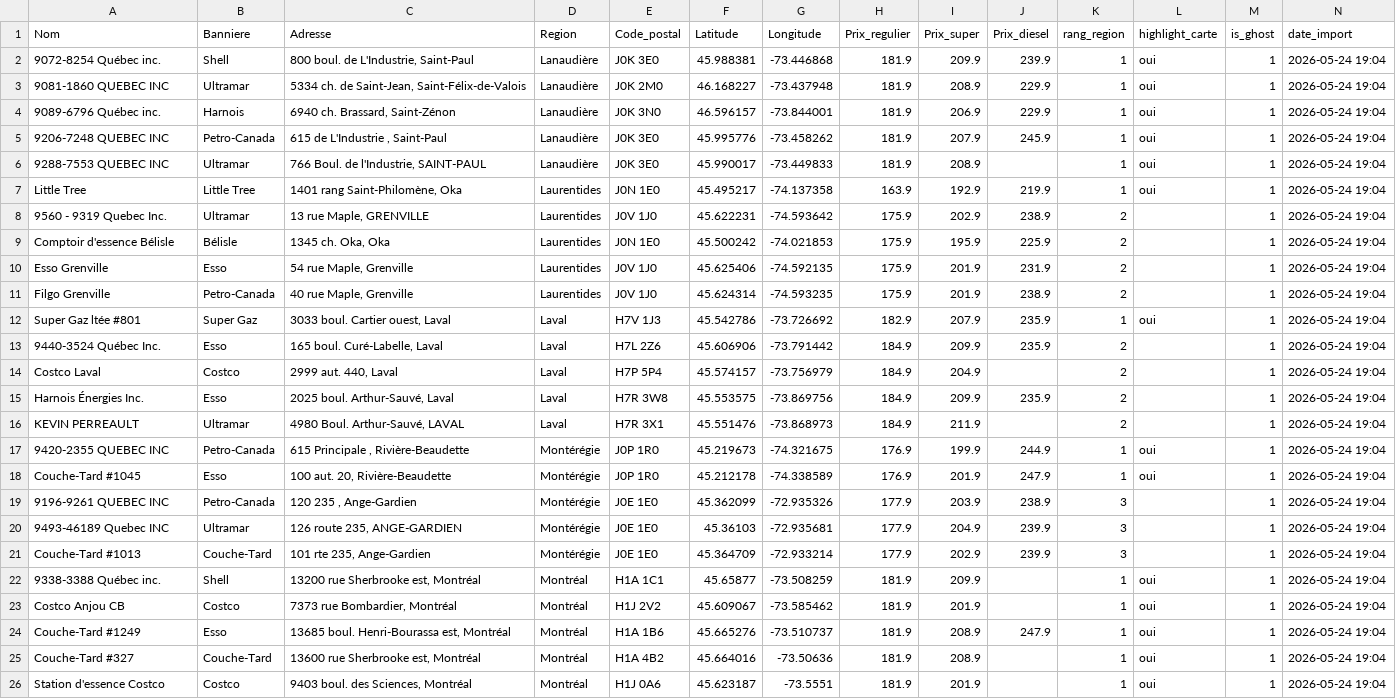
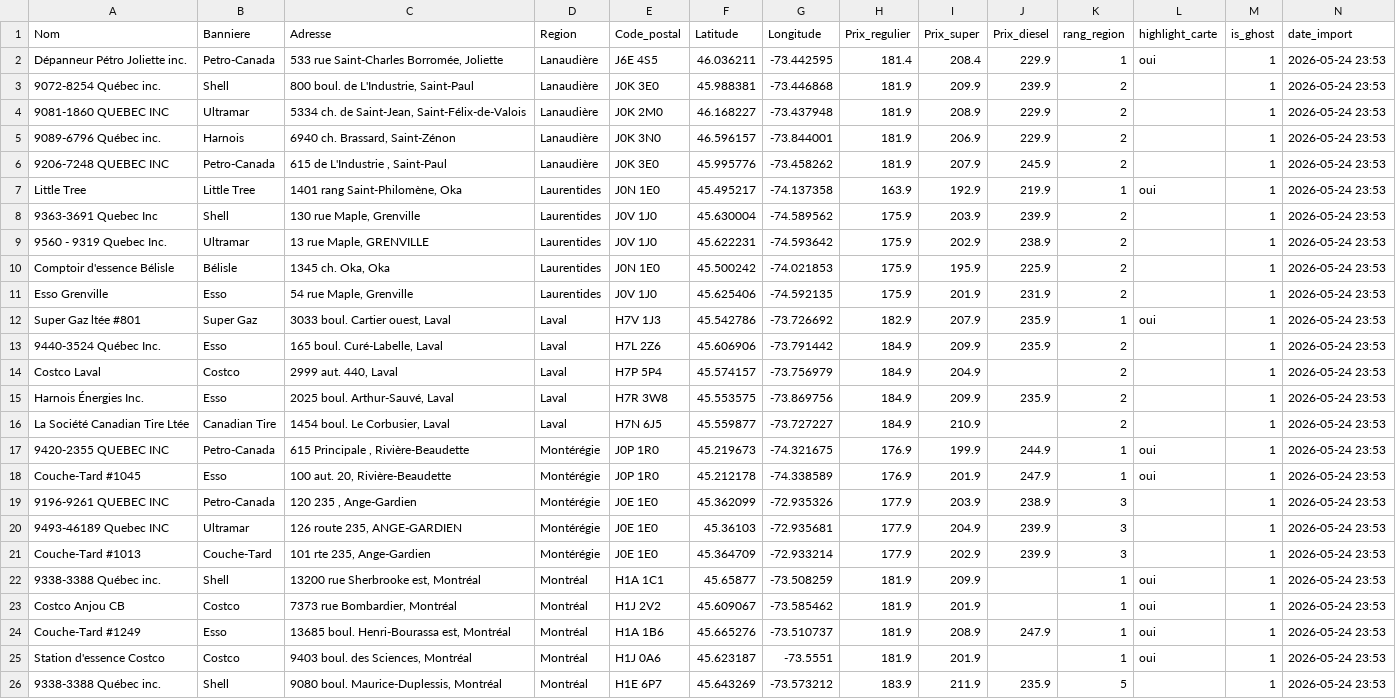
Before and after one commit to emclavel/regie-essence-quebec-data, a CSV file: data/regie_essence_grand_montreal.csv, drawn as a sheet; removed rows and columns are numbered as before the commit, all else as after; the diff names each change by its address in the sheet, - before the commit and + after, or states it on an @@ line.

```diff
--- a/data/regie_essence_grand_montreal.csv
+++ b/data/regie_essence_grand_montreal.csv
+row 2: Dépanneur Pétro Joliette inc. | Petro-Canada | 533 rue Saint-Charles Borromée, Joliette | Lanaudière | J6E 4S5 | 46.036211 | -73.442595 | 181.4 | 208.4 | 229.9 | 1 | oui | 1 | 2026-05-24 23:53
-K3:K6 (rang_region): 1
+K3:K6 (rang_region): 2
-L3:L6 (highlight_carte): oui
+L3:L6 (highlight_carte): (empty)
-N3:N6 (date_import): 2026-05-24 19:04
+N3:N6 (date_import): 2026-05-24 23:53
-row 6: 9288-7553 QUEBEC INC | Ultramar | 766 Boul. de l'Industrie, SAINT-PAUL | Lanaudière | J0K 3E0 | 45.990017 | -73.449833 | 181.9 | 208.9 |  | 1 | oui | 1 | 2026-05-24 19:04
-N7 (date_import): 2026-05-24 19:04
+N7 (date_import): 2026-05-24 23:53
+row 8: 9363-3691 Quebec Inc | Shell | 130 rue Maple, Grenville | Laurentides | J0V 1J0 | 45.630004 | -74.589562 | 175.9 | 203.9 | 239.9 | 2 |  | 1 | 2026-05-24 23:53
-N9:N11 (date_import): 2026-05-24 19:04
+N9:N11 (date_import): 2026-05-24 23:53
-row 11: Filgo Grenville | Petro-Canada | 40 rue Maple, Grenville | Laurentides | J0V 1J0 | 45.624314 | -74.593235 | 175.9 | 201.9 | 238.9 | 2 |  | 1 | 2026-05-24 19:04
-N12:N15 (date_import): 2026-05-24 19:04
+N12:N15 (date_import): 2026-05-24 23:53
-row 16: KEVIN PERREAULT | Ultramar | 4980 Boul. Arthur-Sauvé, LAVAL | Laval | H7R 3X1 | 45.551476 | -73.868973 | 184.9 | 211.9 |  | 2 |  | 1 | 2026-05-24 19:04
+row 16: La Société Canadian Tire Ltée | Canadian Tire | 1454 boul. Le Corbusier, Laval | Laval | H7N 6J5 | 45.559877 | -73.727227 | 184.9 | 210.9 |  | 2 |  | 1 | 2026-05-24 23:53
-N17:N24 (date_import): 2026-05-24 19:04
+N17:N24 (date_import): 2026-05-24 23:53
-row 25: Couche-Tard #327 | Couche-Tard | 13600 rue Sherbrooke est, Montréal | Montréal | H1A 4B2 | 45.664016 | -73.50636 | 181.9 | 208.9 |  | 1 | oui | 1 | 2026-05-24 19:04
-N25 (date_import): 2026-05-24 19:04
+N25 (date_import): 2026-05-24 23:53
+row 26: 9338-3388 Québec inc. | Shell | 9080 boul. Maurice-Duplessis, Montréal | Montréal | H1E 6P7 | 45.643269 | -73.573212 | 183.9 | 211.9 | 235.9 | 5 |  | 1 | 2026-05-24 23:53
```
Also changed, not shown: data/regie_essence_estrie.csv, data/regie_essence_mauricie.csv, 3 other files.
